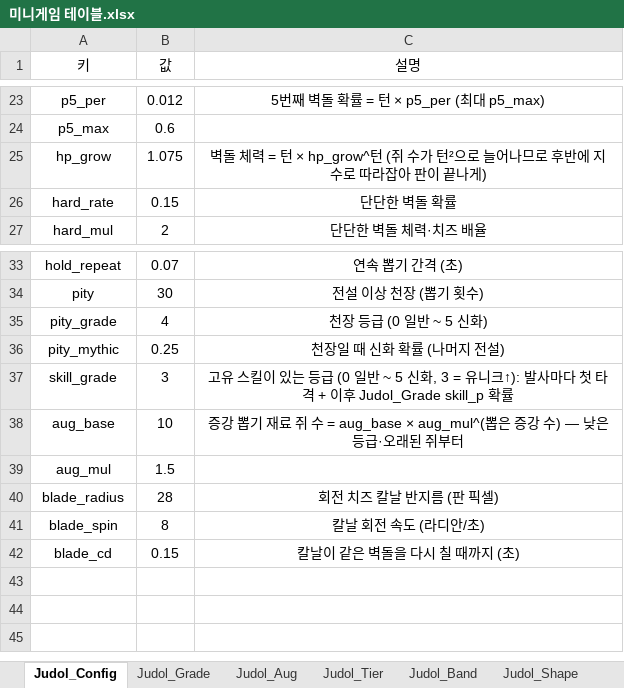
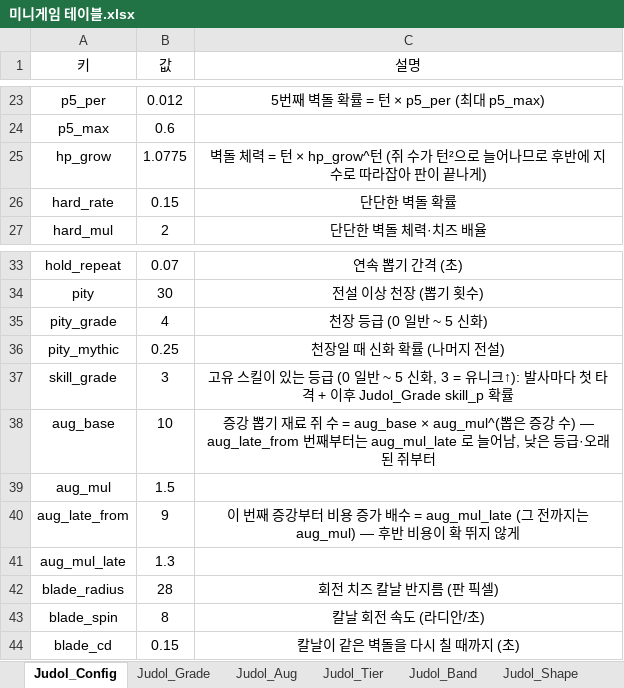
Before and after one commit to inory16351/NKK_PROJECT, an Excel workbook: Data_Table/미니게임 테이블.xlsx, sheet Judol_Config, drawn as a sheet; only a part is shown, gaps mark what is left out; values as stored, in another font and other column widths than the file's, no borders; the diff names each change by its address in the sheet, - before the commit and + after, or states it on an @@ line.

```diff
--- a/Data_Table/미니게임 테이블.xlsx (sheet Judol_Config)
+++ b/Data_Table/미니게임 테이블.xlsx (sheet Judol_Config)
-B25 (값): 1.075
+B25 (값): 1.0775
-C38 (설명): …수) — 낮은 등…
+C38 (설명): …수) — aug_late_from 번째부터는 aug_mul_late 로 늘어남, 낮은 등…
+row 40: aug_late_from | 9 | 이 번째 증강부터 비용 증가 배수 = aug_mul_late (그 전까지는 aug_mul) — 후반 비용이 확 뛰지 않게
+row 41: aug_mul_late | 1.3
```
Also changed, not shown: sheet Judol_Aug, 5 other files.
